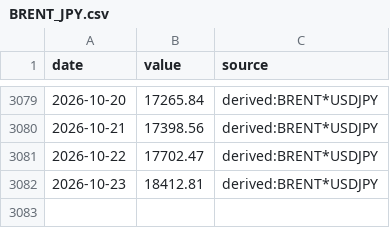
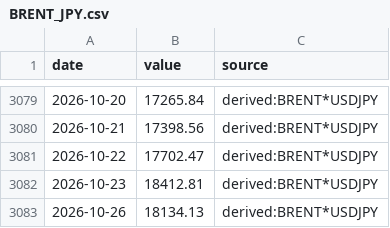
Before and after one commit to charlestseng777/Daily-macro-monitor-, a CSV file: data/export/history/BRENT_JPY.csv, drawn as a sheet; only a part is shown, gaps mark what is left out.

```diff
--- a/data/export/history/BRENT_JPY.csv
+++ b/data/export/history/BRENT_JPY.csv
@@ -3082 +3082,2 @@ date,value,source
 2026-10-23,18412.81,derived:BRENT*USDJPY
+2026-10-26,18134.13,derived:BRENT*USDJPY
```
Also changed, not shown: data/export/history/DE10Y.csv, data/export/history/DE10YBE.csv, 54 other files.
